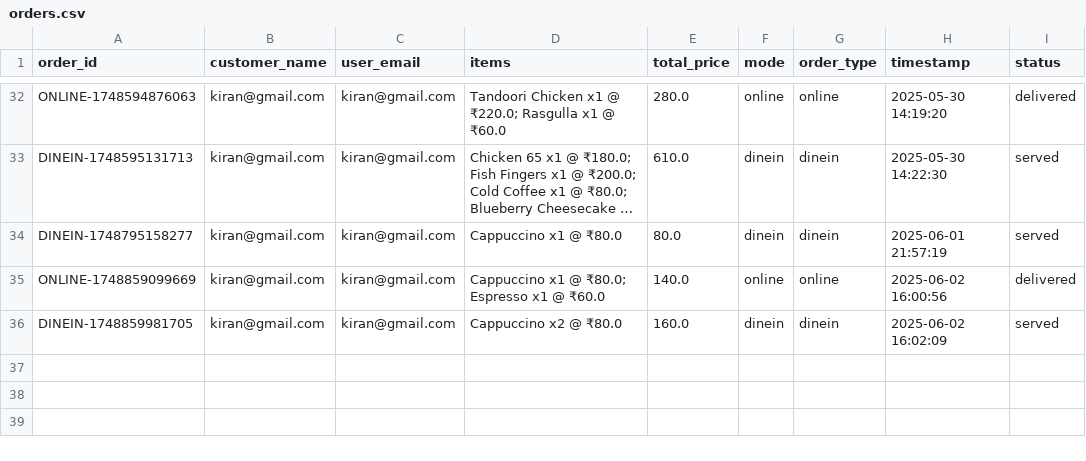
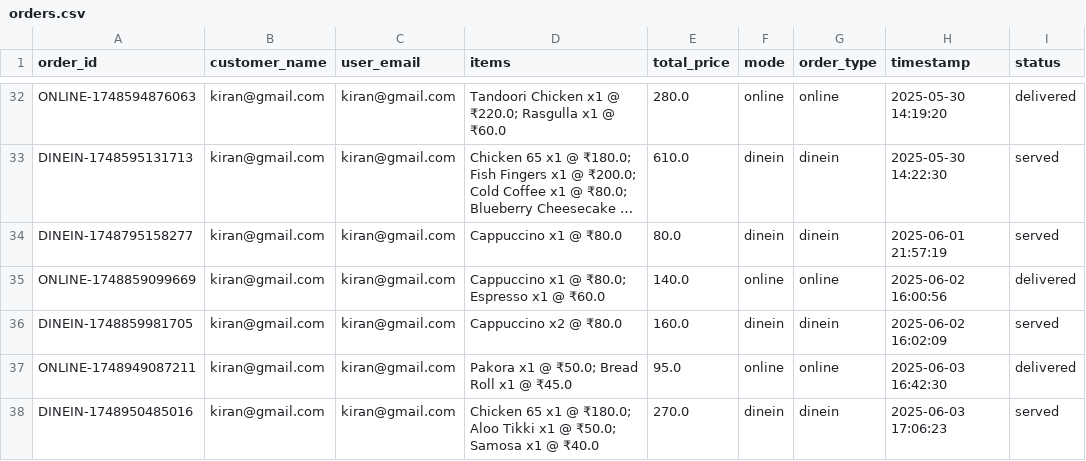
Before and after one commit to kiran1627/dineflow, a CSV file: fastapi-app/database/orders.csv, drawn as a sheet; only a part is shown, gaps mark what is left out; long unchanged cells end in …; the diff names each change by its address in the sheet, - before the commit and + after, or states it on an @@ line.

```diff
--- a/fastapi-app/database/orders.csv
+++ b/fastapi-app/database/orders.csv
+row 37: ONLINE-1748949087211 | kiran@gmail.com | kiran@gmail.com | Pakora x1 @ ₹50.0; Bread Roll x1 @ ₹45.0 | 95.0 | online | online | 2025-06-03 16:42:30 | delivered
+row 38: DINEIN-1748950485016 | kiran@gmail.com | kiran@gmail.com | Chicken 65 x1 @ ₹180.0; Aloo Tikki x1 @ ₹50.0; Samosa x1 @ ₹40.0 | 270.0 | dinein | dinein | 2025-06-03 17:06:23 | served
```
Also changed, not shown: fastapi-app/database/bookings.csv, 3 other files.
